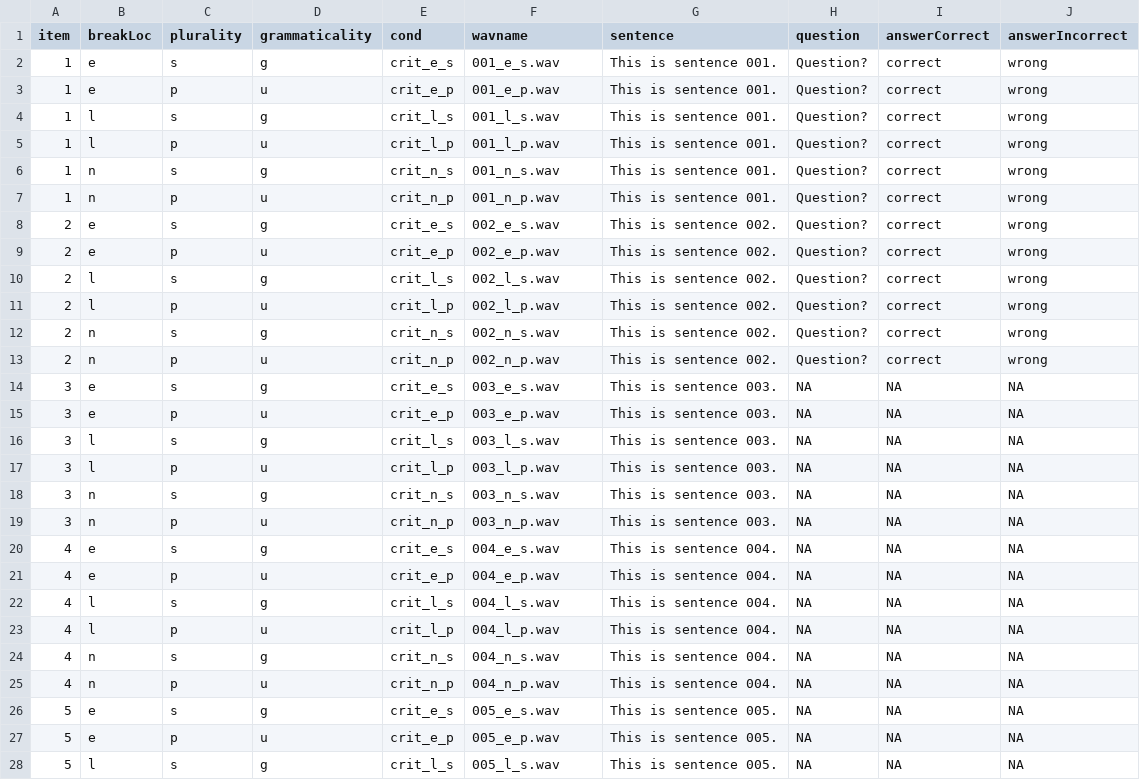
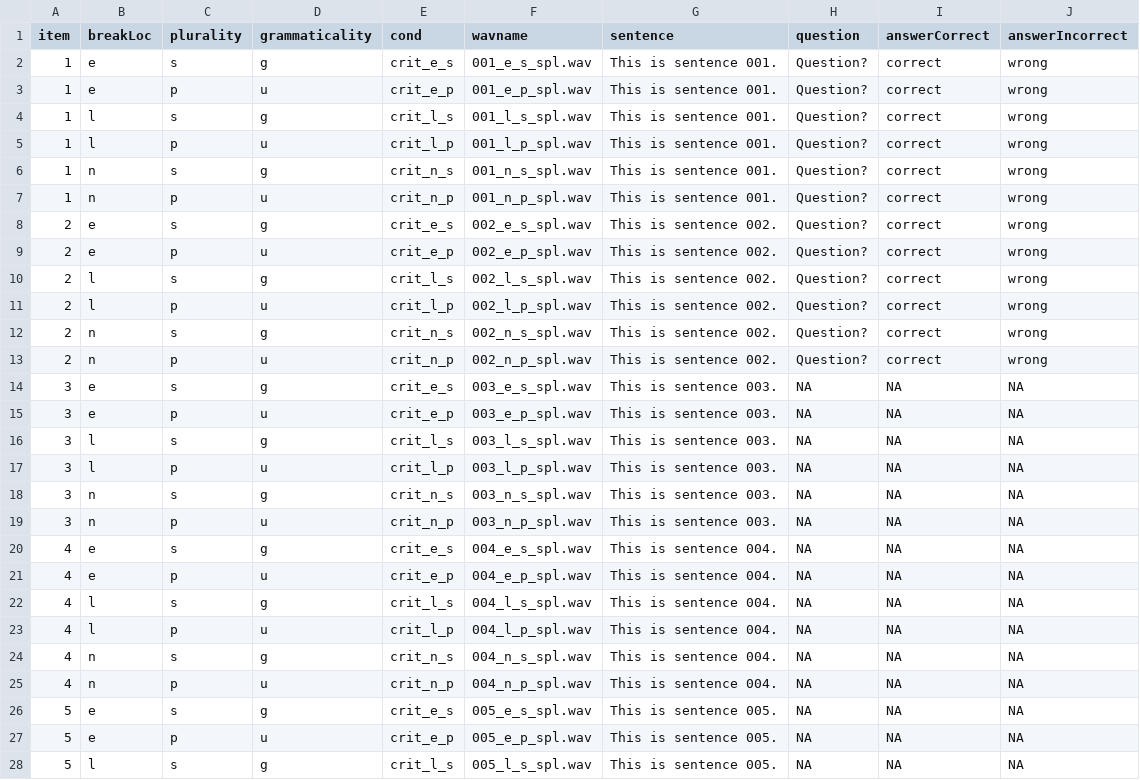
Before and after one commit to ajroyer/pcIbexTutorial, a CSV file: chunk_includes/testdesign.csv, drawn as a sheet; only a part is shown; the diff covers the shown part only.

```diff
--- a/chunk_includes/testdesign.csv
+++ b/chunk_includes/testdesign.csv
@@ -1,28 +1,28 @@
 item,breakLoc,plurality,grammaticality,cond,wavname,sentence,question,answerCorrect,answerIncorrect
-1,e,s,g,crit_e_s,001_e_s.wav,This is sentence 001.,Question?,correct,wrong
-1,e,p,u,crit_e_p,001_e_p.wav,This is sentence 001.,Question?,correct,wrong
-1,l,s,g,crit_l_s,001_l_s.wav,This is sentence 001.,Question?,correct,wrong
-1,l,p,u,crit_l_p,001_l_p.wav,This is sentence 001.,Question?,correct,wrong
-1,n,s,g,crit_n_s,001_n_s.wav,This is sentence 001.,Question?,correct,wrong
-1,n,p,u,crit_n_p,001_n_p.wav,This is sentence 001.,Question?,correct,wrong
-2,e,s,g,crit_e_s,002_e_s.wav,This is sentence 002.,Question?,correct,wrong
-2,e,p,u,crit_e_p,002_e_p.wav,This is sentence 002.,Question?,correct,wrong
-2,l,s,g,crit_l_s,002_l_s.wav,This is sentence 002.,Question?,correct,wrong
-2,l,p,u,crit_l_p,002_l_p.wav,This is sentence 002.,Question?,correct,wrong
-2,n,s,g,crit_n_s,002_n_s.wav,This is sentence 002.,Question?,correct,wrong
-2,n,p,u,crit_n_p,002_n_p.wav,This is sentence 002.,Question?,correct,wrong
-3,e,s,g,crit_e_s,003_e_s.wav,This is sentence 003.,NA,NA,NA
-3,e,p,u,crit_e_p,003_e_p.wav,This is sentence 003.,NA,NA,NA
-3,l,s,g,crit_l_s,003_l_s.wav,This is sentence 003.,NA,NA,NA
-3,l,p,u,crit_l_p,003_l_p.wav,This is sentence 003.,NA,NA,NA
-3,n,s,g,crit_n_s,003_n_s.wav,This is sentence 003.,NA,NA,NA
-3,n,p,u,crit_n_p,003_n_p.wav,This is sentence 003.,NA,NA,NA
-4,e,s,g,crit_e_s,004_e_s.wav,This is sentence 004.,NA,NA,NA
-4,e,p,u,crit_e_p,004_e_p.wav,This is sentence 004.,NA,NA,NA
-4,l,s,g,crit_l_s,004_l_s.wav,This is sentence 004.,NA,NA,NA
-4,l,p,u,crit_l_p,004_l_p.wav,This is sentence 004.,NA,NA,NA
-4,n,s,g,crit_n_s,004_n_s.wav,This is sentence 004.,NA,NA,NA
-4,n,p,u,crit_n_p,004_n_p.wav,This is sentence 004.,NA,NA,NA
-5,e,s,g,crit_e_s,005_e_s.wav,This is sentence 005.,NA,NA,NA
-5,e,p,u,crit_e_p,005_e_p.wav,This is sentence 005.,NA,NA,NA
-5,l,s,g,crit_l_s,005_l_s.wav,This is sentence 005.,NA,NA,NA
+1,e,s,g,crit_e_s,001_e_s_spl.wav,This is sentence 001.,Question?,correct,wrong
+1,e,p,u,crit_e_p,001_e_p_spl.wav,This is sentence 001.,Question?,correct,wrong
+1,l,s,g,crit_l_s,001_l_s_spl.wav,This is sentence 001.,Question?,correct,wrong
+1,l,p,u,crit_l_p,001_l_p_spl.wav,This is sentence 001.,Question?,correct,wrong
+1,n,s,g,crit_n_s,001_n_s_spl.wav,This is sentence 001.,Question?,correct,wrong
+1,n,p,u,crit_n_p,001_n_p_spl.wav,This is sentence 001.,Question?,correct,wrong
+2,e,s,g,crit_e_s,002_e_s_spl.wav,This is sentence 002.,Question?,correct,wrong
+2,e,p,u,crit_e_p,002_e_p_spl.wav,This is sentence 002.,Question?,correct,wrong
+2,l,s,g,crit_l_s,002_l_s_spl.wav,This is sentence 002.,Question?,correct,wrong
+2,l,p,u,crit_l_p,002_l_p_spl.wav,This is sentence 002.,Question?,correct,wrong
+2,n,s,g,crit_n_s,002_n_s_spl.wav,This is sentence 002.,Question?,correct,wrong
+2,n,p,u,crit_n_p,002_n_p_spl.wav,This is sentence 002.,Question?,correct,wrong
+3,e,s,g,crit_e_s,003_e_s_spl.wav,This is sentence 003.,NA,NA,NA
+3,e,p,u,crit_e_p,003_e_p_spl.wav,This is sentence 003.,NA,NA,NA
+3,l,s,g,crit_l_s,003_l_s_spl.wav,This is sentence 003.,NA,NA,NA
+3,l,p,u,crit_l_p,003_l_p_spl.wav,This is sentence 003.,NA,NA,NA
+3,n,s,g,crit_n_s,003_n_s_spl.wav,This is sentence 003.,NA,NA,NA
+3,n,p,u,crit_n_p,003_n_p_spl.wav,This is sentence 003.,NA,NA,NA
+4,e,s,g,crit_e_s,004_e_s_spl.wav,This is sentence 004.,NA,NA,NA
+4,e,p,u,crit_e_p,004_e_p_spl.wav,This is sentence 004.,NA,NA,NA
+4,l,s,g,crit_l_s,004_l_s_spl.wav,This is sentence 004.,NA,NA,NA
+4,l,p,u,crit_l_p,004_l_p_spl.wav,This is sentence 004.,NA,NA,NA
+4,n,s,g,crit_n_s,004_n_s_spl.wav,This is sentence 004.,NA,NA,NA
+4,n,p,u,crit_n_p,004_n_p_spl.wav,This is sentence 004.,NA,NA,NA
+5,e,s,g,crit_e_s,005_e_s_spl.wav,This is sentence 005.,NA,NA,NA
+5,e,p,u,crit_e_p,005_e_p_spl.wav,This is sentence 005.,NA,NA,NA
+5,l,s,g,crit_l_s,005_l_s_spl.wav,This is sentence 005.,NA,NA,NA
```
Also changed, not shown: 21 edited cells elsewhere in this file, 2 other files.
